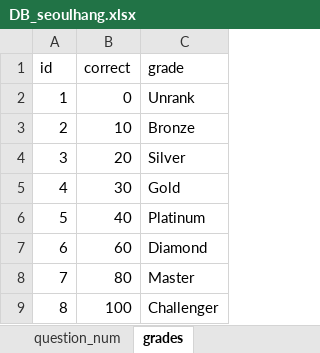
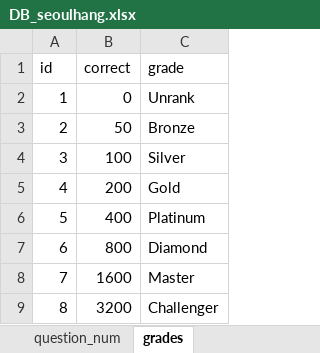
Before and after one commit to jhpark426/seoulhang_server, an Excel workbook: app/import/DB_seoulhang.xlsx, sheet grades, drawn as a sheet; values as stored, in another font and other column widths than the file's, no borders; the diff names each change by its address in the sheet, - before the commit and + after, or states it on an @@ line.

```diff
--- a/app/import/DB_seoulhang.xlsx (sheet grades)
+++ b/app/import/DB_seoulhang.xlsx (sheet grades)
-B3 (correct): 10
+B3 (correct): 50
-B4 (correct): 20
+B4 (correct): 100
-B5 (correct): 30
+B5 (correct): 200
-B6 (correct): 40
+B6 (correct): 400
-B7 (correct): 60
+B7 (correct): 800
-B8 (correct): 80
+B8 (correct): 1600
-B9 (correct): 100
+B9 (correct): 3200
```
Also changed, not shown: sheet questions, 3 other files.
